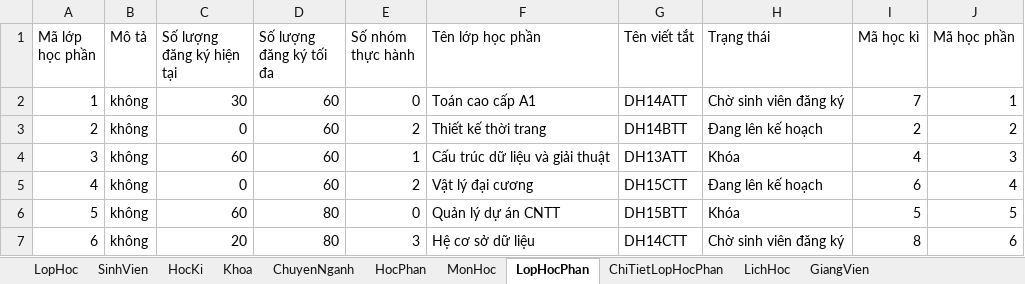
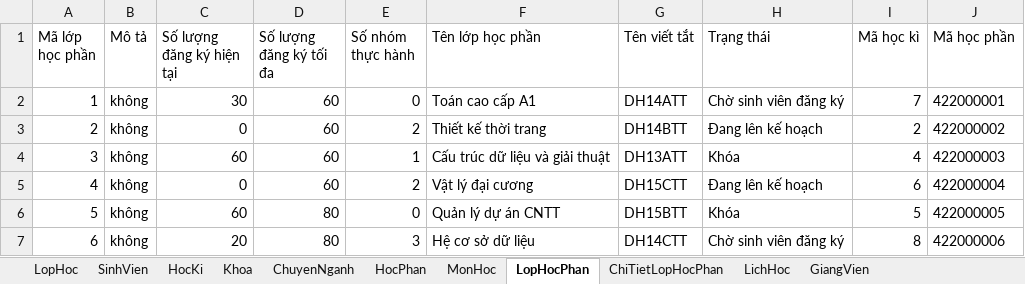
Before and after one commit to CNM-N5-QLSV/Admin, an Excel workbook: DuLieuMySQL.xlsx, sheet LopHocPhan, drawn as a sheet; values as stored, in another font and other column widths than the file's, no borders; the diff names each change by its address in the sheet, - before the commit and + after, or states it on an @@ line.

```diff
--- a/DuLieuMySQL.xlsx (sheet LopHocPhan)
+++ b/DuLieuMySQL.xlsx (sheet LopHocPhan)
-J2 (Mã học phần): 1
+J2 (Mã học phần): 422000001
-J3 (Mã học phần): 2
+J3 (Mã học phần): 422000002
-J4 (Mã học phần): 3
+J4 (Mã học phần): 422000003
-J5 (Mã học phần): 4
+J5 (Mã học phần): 422000004
-J6 (Mã học phần): 5
+J6 (Mã học phần): 422000005
-J7 (Mã học phần): 6
+J7 (Mã học phần): 422000006
```
Also changed, not shown: sheet SinhVien, 38 other files.
